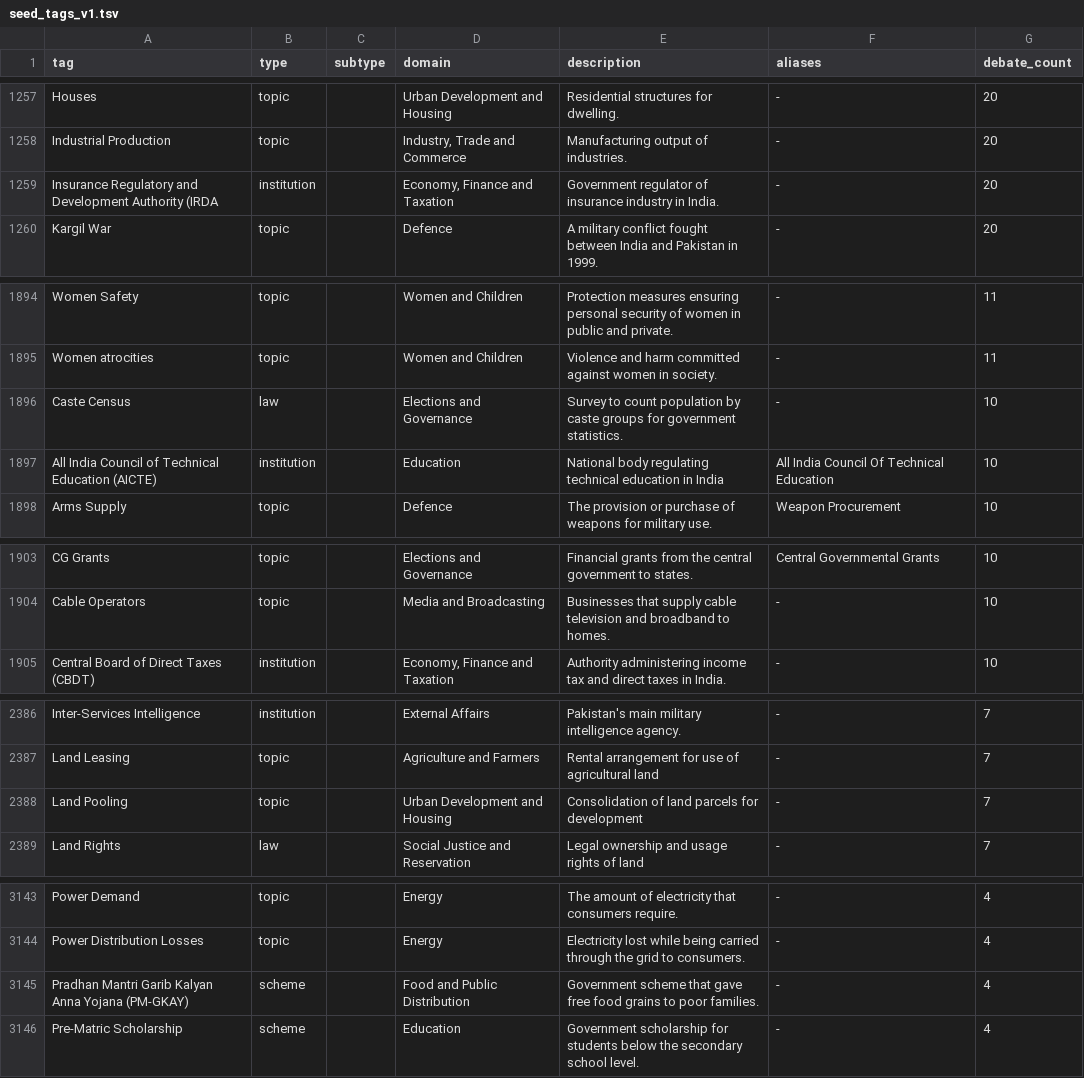
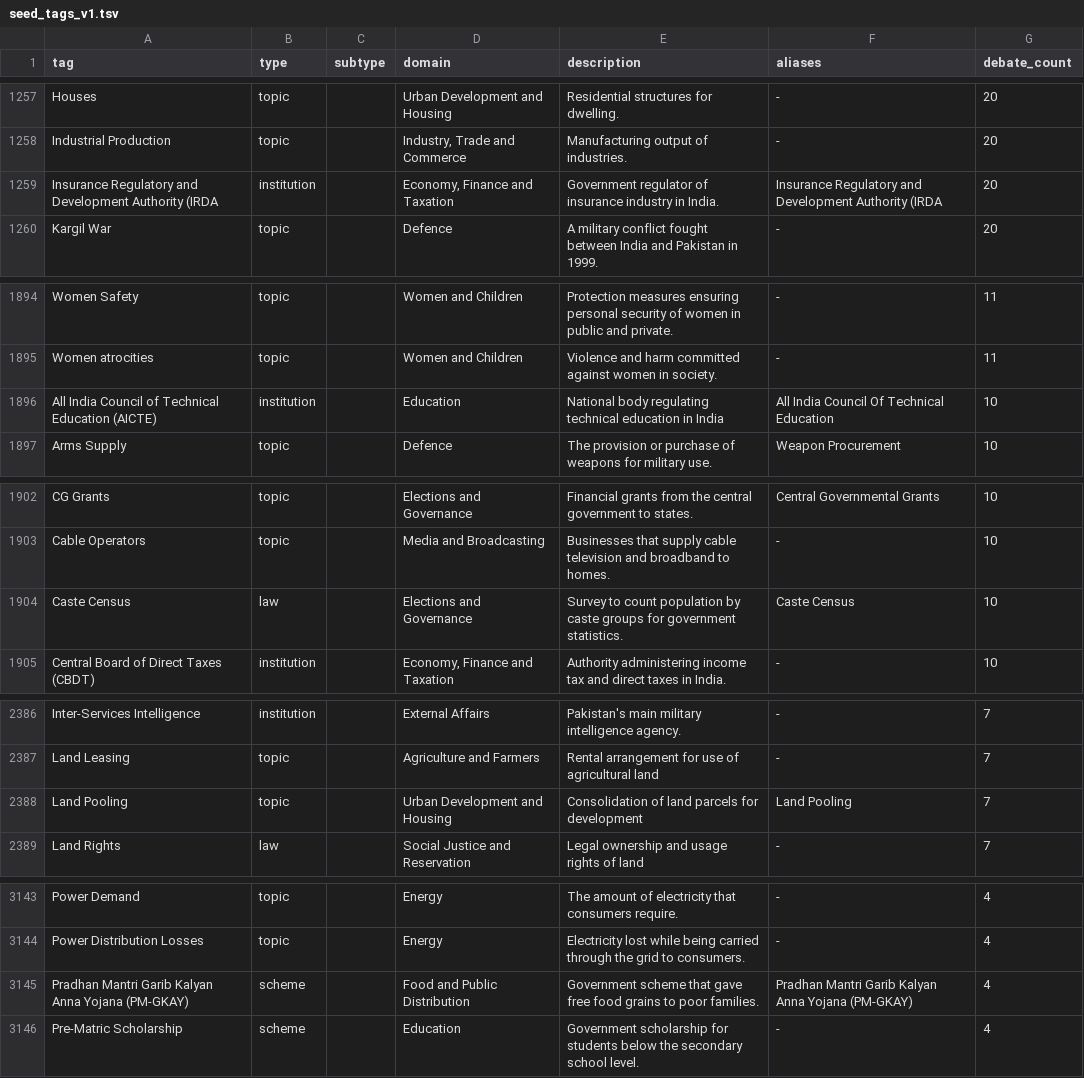
Before and after one commit to oitee/torko, a TSV file: tags/seed_tags_v1/results/seed_tags_v1.tsv, drawn as a sheet; only a part is shown, gaps mark what is left out; the diff covers the shown part only.

```diff
--- a/tags/seed_tags_v1/results/seed_tags_v1.tsv
+++ b/tags/seed_tags_v1/results/seed_tags_v1.tsv
@@ -1258,3 +1258,3 @@ Houses	topic		Urban Development and Housing	Residential structures for dwelling.
 Industrial Production	topic		Industry, Trade and Commerce	Manufacturing output of industries.	-	20
-Insurance Regulatory and Development Authority (IRDA 	institution		Economy, Finance and Taxation	Government regulator of insurance industry in India.	-	20
+Insurance Regulatory and Development Authority (IRDA	institution		Economy, Finance and Taxation	Government regulator of insurance industry in India.	Insurance Regulatory and Development Authority (IRDA 	20
 Kargil War	topic		Defence	A military conflict fought between India and Pakistan in 1999.	-	20
@@ -1895,3 +1895,2 @@ Women Safety	topic		Women and Children	Protection measures ensuring personal sec
 Women atrocities	topic		Women and Children	Violence and harm committed against women in society.	-	11
- Caste Census	law		Elections and Governance	Survey to count population by caste groups for government statistics.	-	10
 All India Council of Technical Education (AICTE)	institution		Education	National body regulating technical education in India	All India Council Of Technical Education	10
@@ -1904,2 +1903,3 @@ CG Grants	topic		Elections and Governance	Financial grants from the central gove
 Cable Operators	topic		Media and Broadcasting	Businesses that supply cable television and broadband to homes.	-	10
+Caste Census	law		Elections and Governance	Survey to count population by caste groups for government statistics.	 Caste Census	10
 Central Board of Direct Taxes (CBDT)	institution		Economy, Finance and Taxation	Authority administering income tax and direct taxes in India.	-	10
@@ -2387,3 +2387,3 @@ Inter-Services Intelligence	institution		External Affairs	Pakistan's main milita
 Land Leasing	topic		Agriculture and Farmers	Rental arrangement for use of agricultural land	-	7
-Land Pooling 	topic		Urban Development and Housing	Consolidation of land parcels for development	-	7
+Land Pooling	topic		Urban Development and Housing	Consolidation of land parcels for development	Land Pooling 	7
 Land Rights	law		Social Justice and Reservation	Legal ownership and usage rights of land	-	7
@@ -3144,3 +3144,3 @@ Power Demand	topic		Energy	The amount of electricity that consumers require.	-	4
 Power Distribution Losses	topic		Energy	Electricity lost while being carried through the grid to consumers.	-	4
-Pradhan Mantri Garib Kalyan Anna Yojana (PM-GKAY) 	scheme		Food and Public Distribution	Government scheme that gave free food grains to poor families.	-	4
+Pradhan Mantri Garib Kalyan Anna Yojana (PM-GKAY)	scheme		Food and Public Distribution	Government scheme that gave free food grains to poor families.	Pradhan Mantri Garib Kalyan Anna Yojana (PM-GKAY) 	4
 Pre-Matric Scholarship	scheme		Education	Government scholarship for students below the secondary school level.	-	4
```
Also changed, not shown: 1 edited cell elsewhere in this file, 14 other files.
